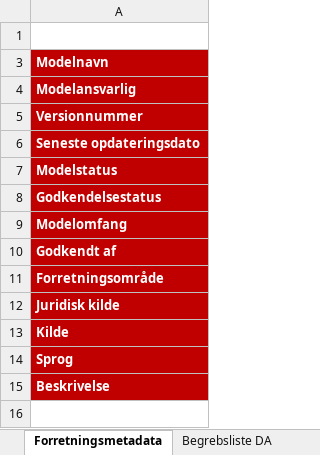
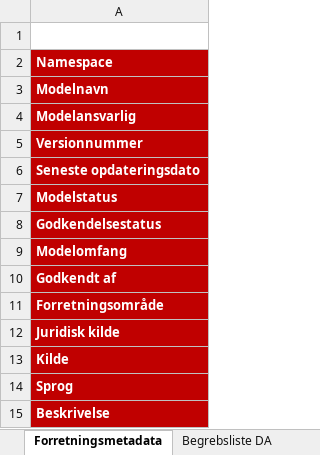
Before and after one commit to digst/model-rules-tool-support, an Excel workbook: concept-list-template/Begrebsliste_i_tabelformat_skabelon.xlsx, sheet Forretningsmetadata, drawn as a sheet; values as stored, in another font and other column widths than the file's, no borders; the diff names each change by its address in the sheet, - before the commit and + after, or states it on an @@ line.

Commit message:
Namespace og identifikator vist
Namespace ikke skjult længere & begrebsidentifikator tilføjet

```diff
--- a/concept-list-template/Begrebsliste_i_tabelformat_skabelon.xlsx (sheet Forretningsmetadata)
+++ b/concept-list-template/Begrebsliste_i_tabelformat_skabelon.xlsx (sheet Forretningsmetadata)
@@ row 2 unhidden: Namespace @@
```
Also changed, not shown: sheet Begrebsliste DA, sheet Begrebsliste DA+EN, hidden cells, charts or pictures.
